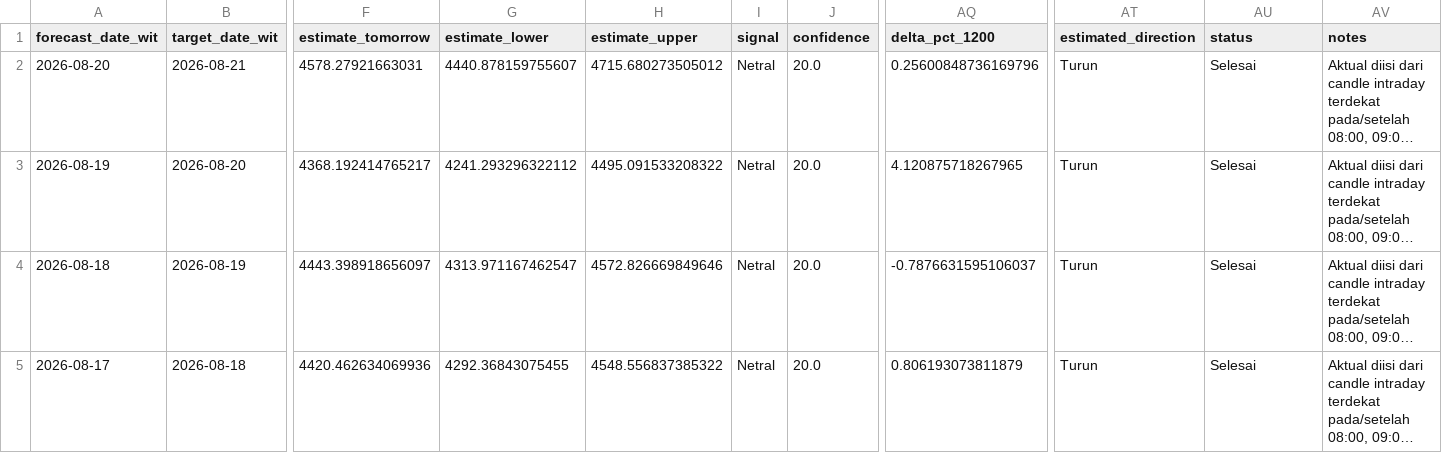
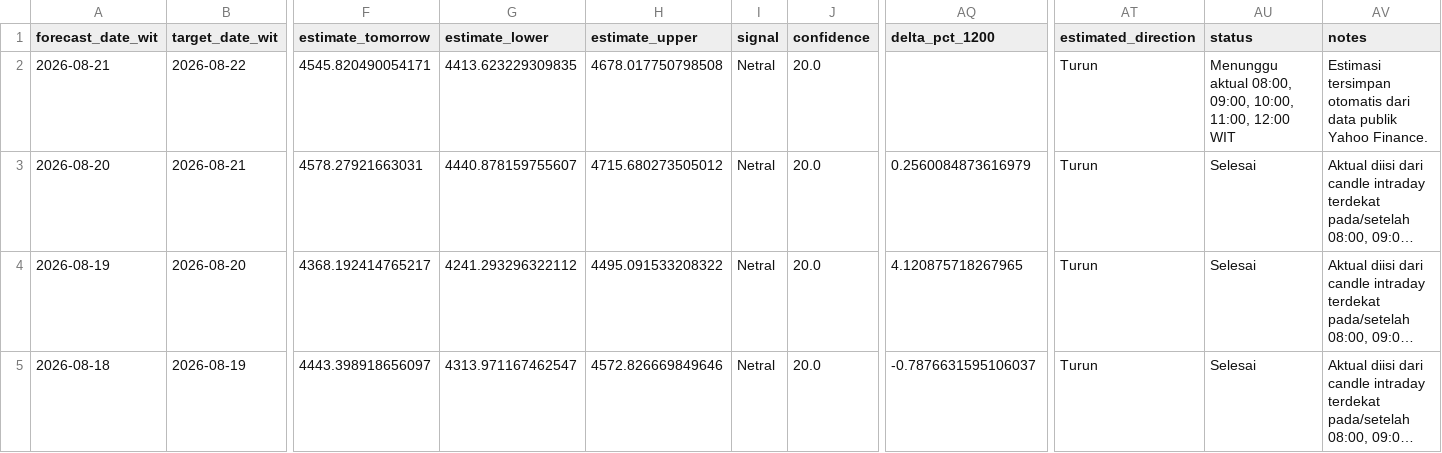
Before and after one commit to geraldinbatubara-cyber/Prediksi-XAU-USD, a CSV file: data/monitoring_model1.csv, drawn as a sheet; only a part is shown, gaps mark what is left out; the shorter side is filled out with more unchanged rows; long unchanged cells end in …; addresses are those after the commit; rows hold the shown columns only; the diff names each change by its address in the sheet, - before the commit and + after, or states it on an @@ line.

```diff
--- a/data/monitoring_model1.csv
+++ b/data/monitoring_model1.csv
+row 2: 2026-08-21 | 2026-08-22 | 4545.820490054171 | 4413.623229309835 | 4678.017750798508 | Netral | 20.0 |  | Turun | Menunggu aktual 08:00, 09:00, 10:00, 11:00, 12:00 WIT | Estimasi tersimpan otomatis dari data publik Yahoo Finance.
-AQ3 (delta_pct_1200): 0.25600848736169796
+AQ3 (delta_pct_1200): 0.2560084873616979
```
Also changed, not shown: data/monitoring.csv.
